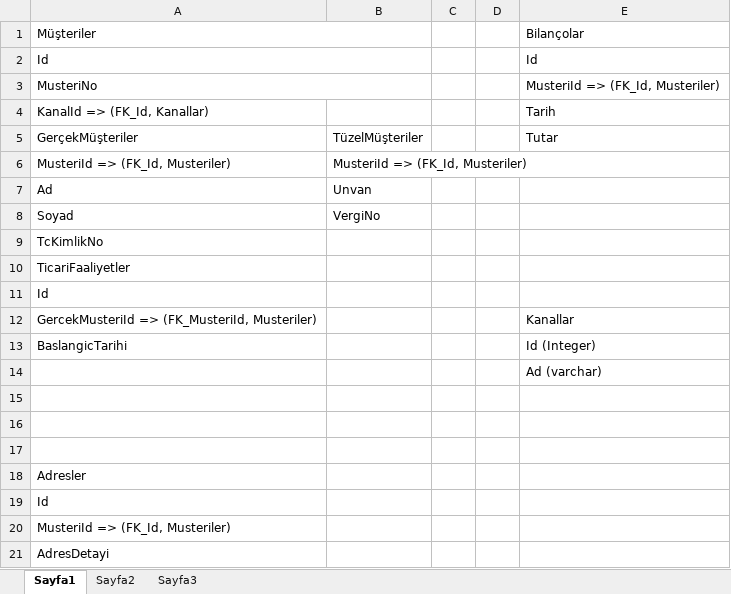
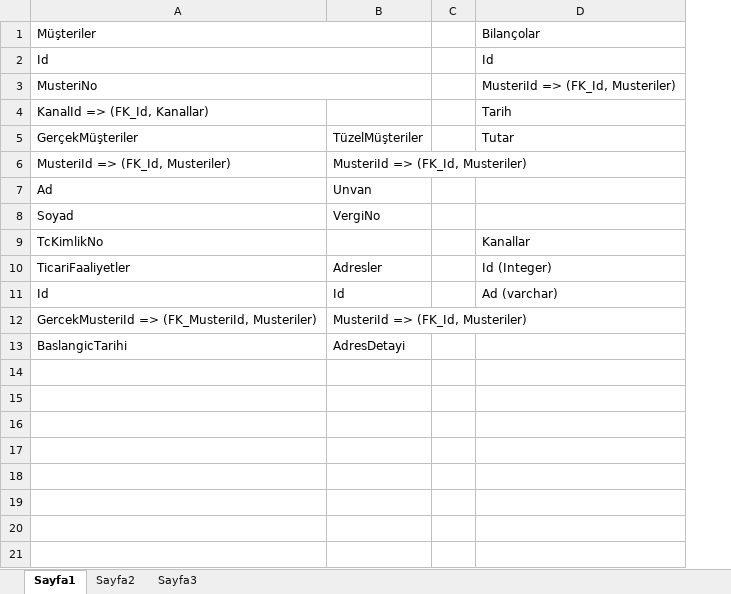
Before and after one commit to mehmetfiratt/JavaKampKodlamaio, an Excel workbook: ödev6-sql/sql banka ödev.xlsx, sheet Sayfa1, drawn as a sheet; values as stored, in another font and other column widths than the file's, no cell formats; removed rows and columns are numbered as before the commit, all else as after; the diff names each change by its address in the sheet, - before the commit and + after, or states it on an @@ line.

Commit message:
ödev 6 eklendi

```diff
--- a/ödev6-sql/sql banka ödev.xlsx (sheet Sayfa1)
+++ b/ödev6-sql/sql banka ödev.xlsx (sheet Sayfa1)
-column D, empty
-D9 (Bilançolar): (empty)
+D9 (Bilançolar): Kanallar
-B10: (empty)
+B10: Adresler
-D10 (Bilançolar): (empty)
+D10 (Bilançolar): Id (Integer)
-B11: (empty)
+B11: Id
-D11 (Bilançolar): (empty)
+D11 (Bilançolar): Ad (varchar)
-B12: (empty)
+B12: MusteriId => (FK_Id, Musteriler)
-D12 (Bilançolar): Kanallar
+D12 (Bilançolar): (empty)
-B13: (empty)
+B13: AdresDetayi
-D13 (Bilançolar): Id (Integer)
+D13 (Bilançolar): (empty)
-row 14:  |  |  |  | Ad (varchar)
-row 15: (empty)
-row 16: (empty)
-row 17: (empty)
-row 18: Adresler
-row 19: Id
-row 20: MusteriId => (FK_Id, Musteriler)
-row 21: AdresDetayi
```
Also changed, not shown: cell formats.
